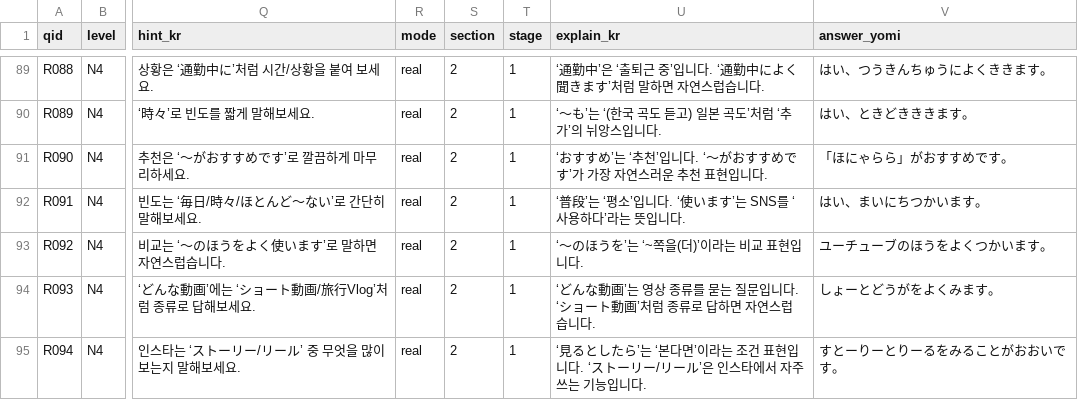
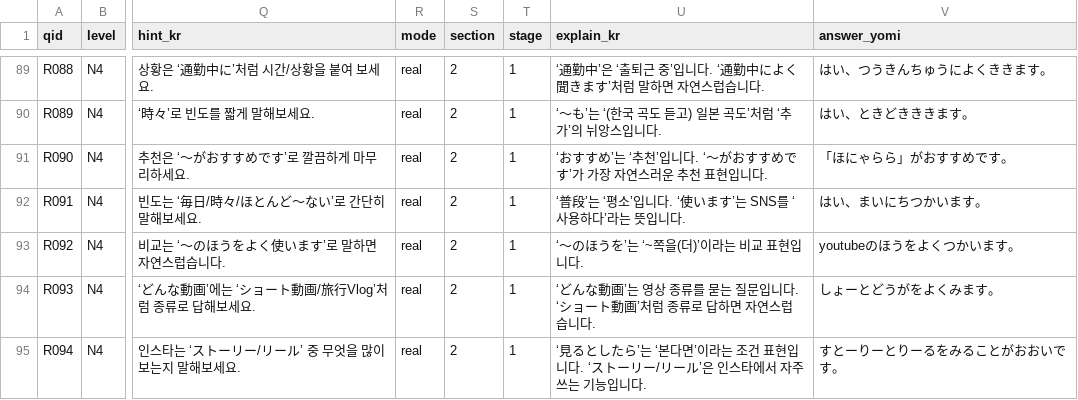
Before and after one commit to hotena0727/hotenai, a CSV file: public/csv/talk_situations.with-yomi.csv, drawn as a sheet; only a part is shown, gaps mark what is left out; the diff names each change by its address in the sheet, - before the commit and + after, or states it on an @@ line.

Commit message:
Improve talk surface normalization for kanji STT variants

```diff
--- a/public/csv/talk_situations.with-yomi.csv
+++ b/public/csv/talk_situations.with-yomi.csv
-V93 (answer_yomi): ユーチューブのほうをよくつかいます。
+V93 (answer_yomi): youtubeのほうをよくつかいます。
```
